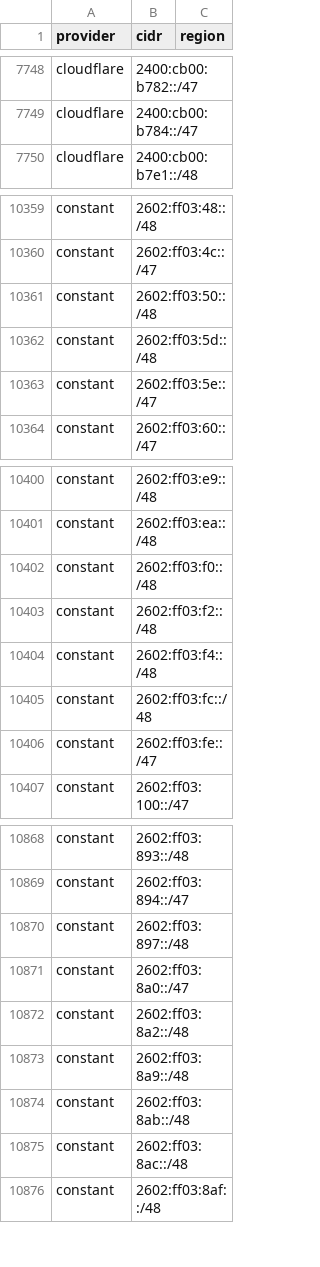
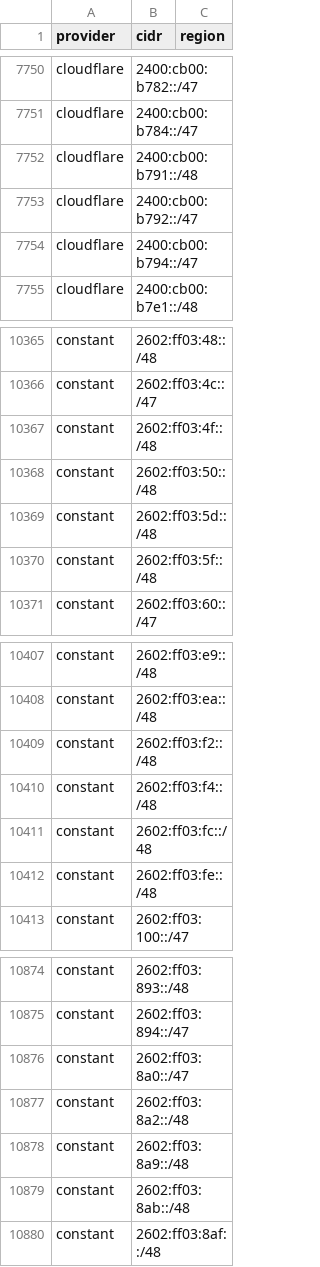
Before and after one commit to prettyleaf/cdn, a CSV file: all/all.csv, drawn as a sheet; only a part is shown, gaps mark what is left out; the diff covers the shown part only.

```diff
--- a/all/all.csv
+++ b/all/all.csv
@@ -7749,2 +7751,5 @@ cloudflare,2400:cb00:b782::/47,
 cloudflare,2400:cb00:b784::/47,
+cloudflare,2400:cb00:b791::/48,
+cloudflare,2400:cb00:b792::/47,
+cloudflare,2400:cb00:b794::/47,
 cloudflare,2400:cb00:b7e1::/48,
@@ -10360,5 +10366,6 @@ constant,2602:ff03:48::/48,
 constant,2602:ff03:4c::/47,
+constant,2602:ff03:4f::/48,
 constant,2602:ff03:50::/48,
 constant,2602:ff03:5d::/48,
-constant,2602:ff03:5e::/47,
+constant,2602:ff03:5f::/48,
 constant,2602:ff03:60::/47,
@@ -10401,3 +10408,2 @@ constant,2602:ff03:e9::/48,
 constant,2602:ff03:ea::/48,
-constant,2602:ff03:f0::/48,
 constant,2602:ff03:f2::/48,
@@ -10405,3 +10411,3 @@ constant,2602:ff03:f4::/48,
 constant,2602:ff03:fc::/48,
-constant,2602:ff03:fe::/47,
+constant,2602:ff03:fe::/48,
 constant,2602:ff03:100::/47,
@@ -10869,3 +10875,2 @@ constant,2602:ff03:893::/48,
 constant,2602:ff03:894::/47,
-constant,2602:ff03:897::/48,
 constant,2602:ff03:8a0::/47,
@@ -10874,3 +10879,2 @@ constant,2602:ff03:8a9::/48,
 constant,2602:ff03:8ab::/48,
-constant,2602:ff03:8ac::/48,
 constant,2602:ff03:8af::/48,
```
Also changed, not shown: 24 added rows, 11 removed rows and 16 edited cells elsewhere in this file, 58 other files.
